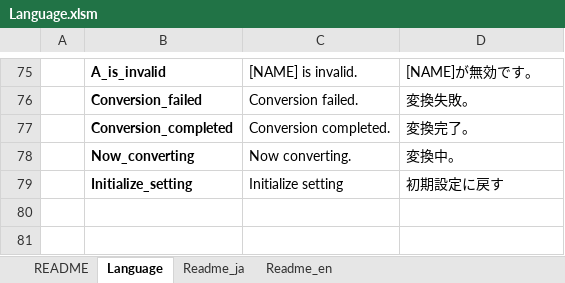
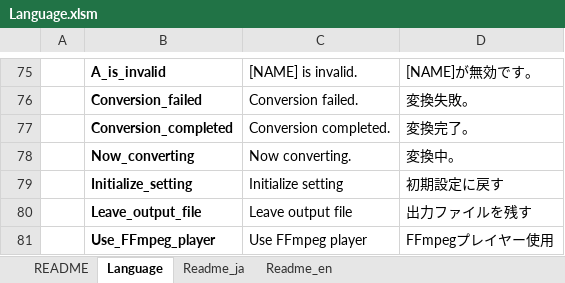
Before and after one commit to akt-sMain/JMPPlayer, an Excel workbook: Language.xlsm, sheet Language, drawn as a sheet; only a part is shown, gaps mark what is left out; values as stored, in another font and other column widths than the file's, no borders; charts and pictures not drawn; the diff names each change by its address in the sheet, - before the commit and + after, or states it on an @@ line.

Commit message:
FFmpegプレイヤー実装。
ファイルロード時に自動的に変換実行する設定追加

```diff
--- a/Language.xlsm (sheet Language)
+++ b/Language.xlsm (sheet Language)
+row 80:  | Leave_output_file | Leave output file | 出力ファイルを残す
+row 81:  | Use_FFmpeg_player | Use FFmpeg player | FFmpegプレイヤー使用
```
Also changed, not shown: 10 other files.
